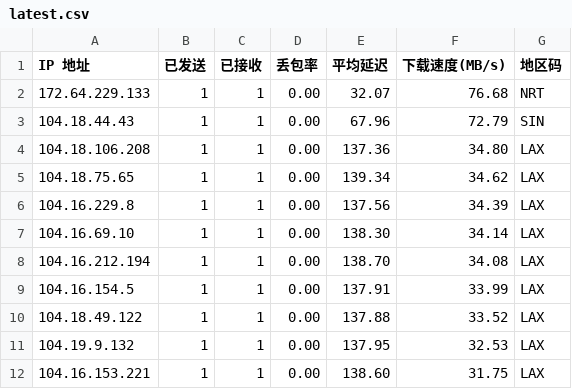
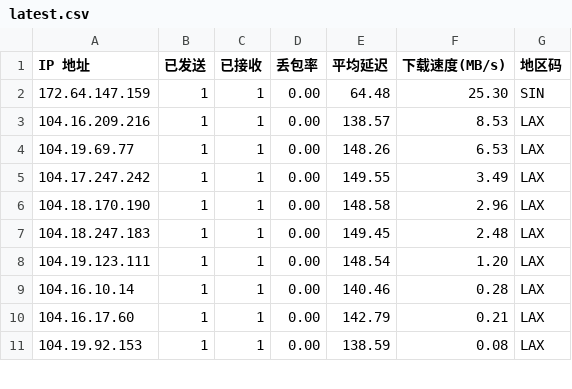
Before and after one commit to ahang39/router, a CSV file: latest.csv, drawn as a sheet; only a part is shown; the diff covers the shown part only.

```diff
--- a/latest.csv
+++ b/latest.csv
@@ -1,12 +1,11 @@
 IP 地址,已发送,已接收,丢包率,平均延迟,下载速度(MB/s),地区码
-172.64.229.133,1,1,0.00,32.07,76.68,NRT
-104.18.44.43,1,1,0.00,67.96,72.79,SIN
-104.18.106.208,1,1,0.00,137.36,34.80,LAX
-104.18.75.65,1,1,0.00,139.34,34.62,LAX
-104.16.229.8,1,1,0.00,137.56,34.39,LAX
-104.16.69.10,1,1,0.00,138.30,34.14,LAX
-104.16.212.194,1,1,0.00,138.70,34.08,LAX
-104.16.154.5,1,1,0.00,137.91,33.99,LAX
-104.18.49.122,1,1,0.00,137.88,33.52,LAX
-104.19.9.132,1,1,0.00,137.95,32.53,LAX
-104.16.153.221,1,1,0.00,138.60,31.75,LAX
+172.64.147.159,1,1,0.00,64.48,25.30,SIN
+104.16.209.216,1,1,0.00,138.57,8.53,LAX
+104.19.69.77,1,1,0.00,148.26,6.53,LAX
+104.17.247.242,1,1,0.00,149.55,3.49,LAX
+104.18.170.190,1,1,0.00,148.58,2.96,LAX
+104.18.247.183,1,1,0.00,149.45,2.48,LAX
+104.19.123.111,1,1,0.00,148.54,1.20,LAX
+104.16.10.14,1,1,0.00,140.46,0.28,LAX
+104.16.17.60,1,1,0.00,142.79,0.21,LAX
+104.19.92.153,1,1,0.00,138.59,0.08,LAX
```
Also changed, not shown: 35 edited cells elsewhere in this file, 1 other file.
